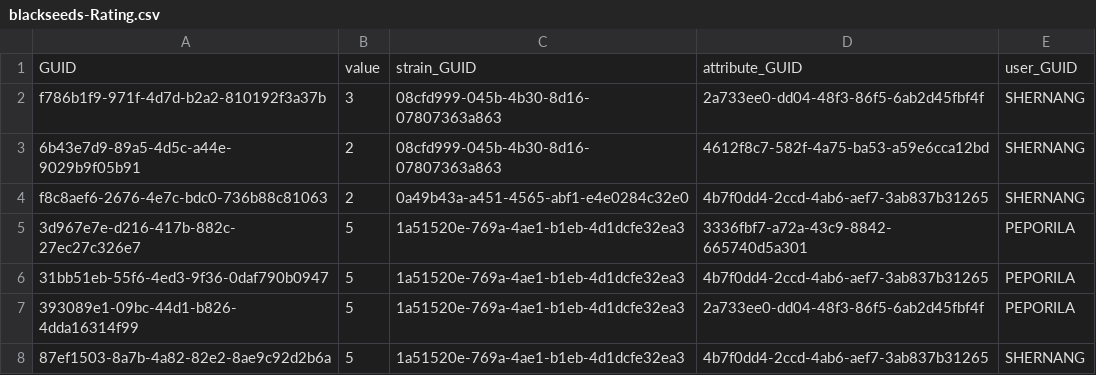
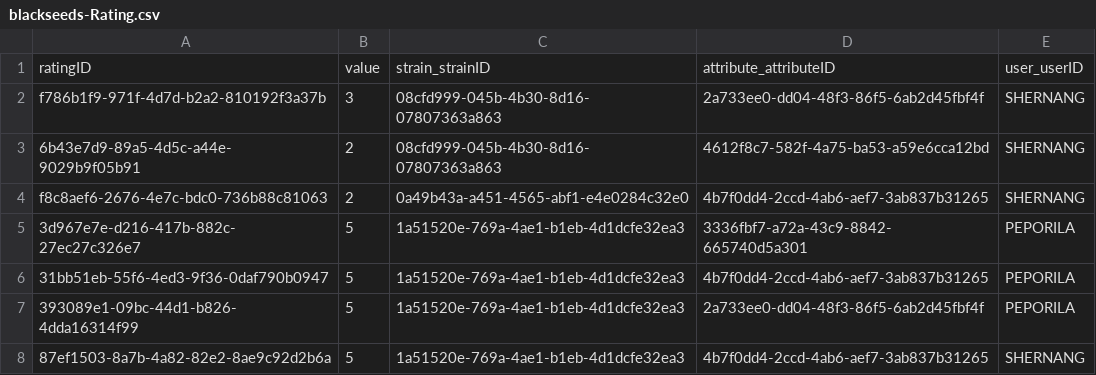
Before and after one commit to adrielagusti/rating, a CSV file: db/data/blackseeds-Rating.csv, drawn as a sheet; removed rows and columns are numbered as before the commit, all else as after; the diff names each change by its address in the sheet, - before the commit and + after, or states it on an @@ line.

```diff
--- a/db/data/blackseeds-Rating.csv
+++ b/db/data/blackseeds-Rating.csv
-row 1: GUID | value | strain_GUID | attribute_GUID | user_GUID
+row 1: ratingID | value | strain_strainID | attribute_attributeID | user_userID
```
Also changed, not shown: db/data/blackseeds-Attribute.csv, db/data/blackseeds-Strain.csv, 9 other files.
